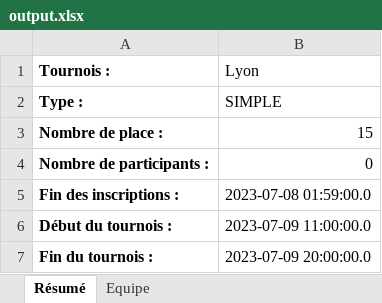
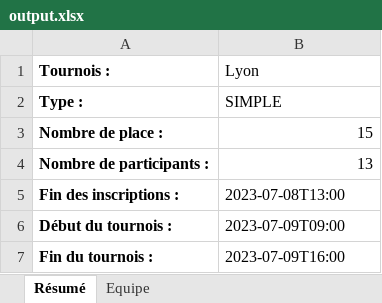
Before and after one commit to ASCL-pa2023/ASCL-BACKEND, an Excel workbook: src/main/resources/output.xlsx, sheet Résumé, drawn as a sheet; values as stored, in another font and other column widths than the file's, no borders; the diff names each change by its address in the sheet, - before the commit and + after, or states it on an @@ line.

```diff
--- a/src/main/resources/output.xlsx (sheet Résumé)
+++ b/src/main/resources/output.xlsx (sheet Résumé)
-B4 (Lyon): 0
+B4 (Lyon): 13
-B5 (Lyon): 2023-07-08 01:59:00.0
+B5 (Lyon): 2023-07-08T13:00
-B6 (Lyon): 2023-07-09 11:00:00.0
+B6 (Lyon): 2023-07-09T09:00
-B7 (Lyon): 2023-07-09 20:00:00.0
+B7 (Lyon): 2023-07-09T16:00
```
Also changed, not shown: sheet Equipe, 4 other files.
